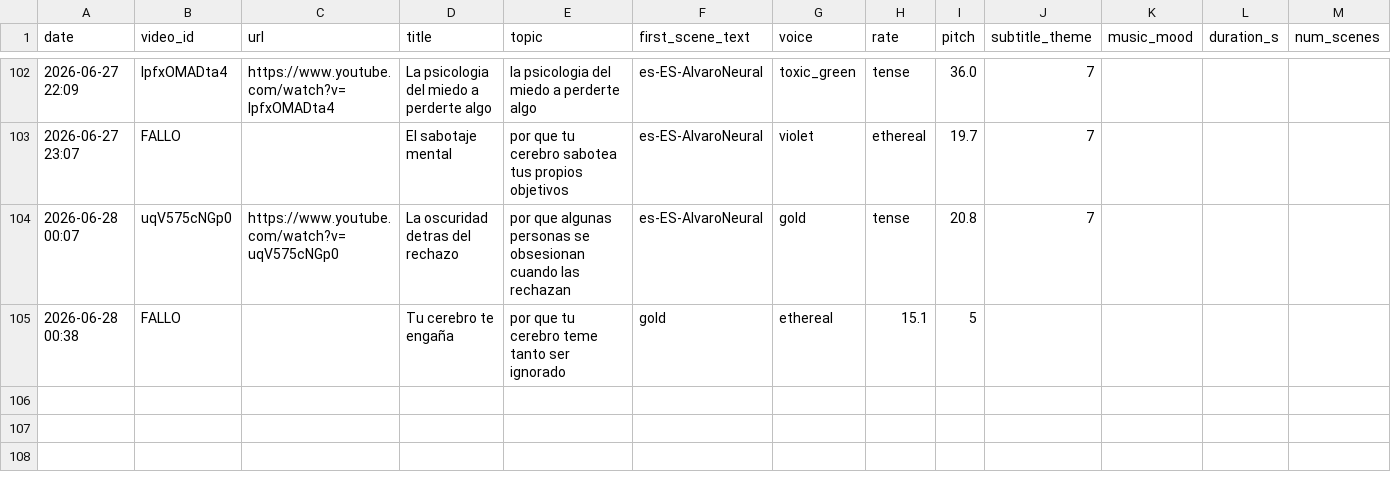
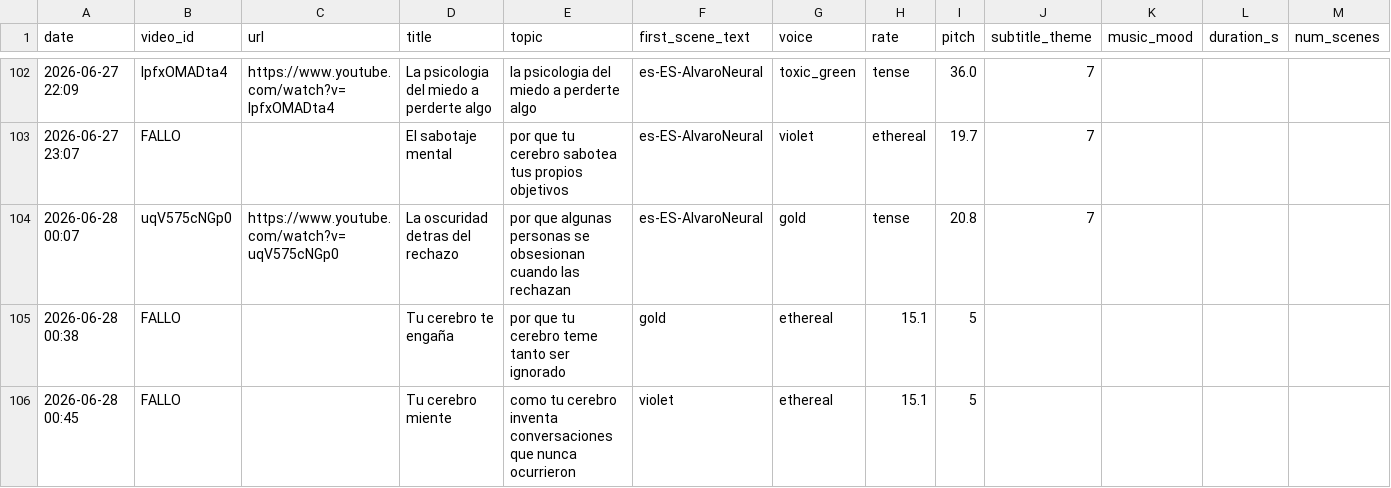
Before and after one commit to mohamedboyauzan1003/auto-youtube, a CSV file: cache/video_log.csv, drawn as a sheet; only a part is shown, gaps mark what is left out; the diff names each change by its address in the sheet, - before the commit and + after, or states it on an @@ line.

```diff
--- a/cache/video_log.csv
+++ b/cache/video_log.csv
+row 106: 2026-06-28 00:45 | FALLO |  | Tu cerebro miente | como tu cerebro inventa conversaciones que nunca ocurrieron | violet | ethereal | 15.1 | 5
```
